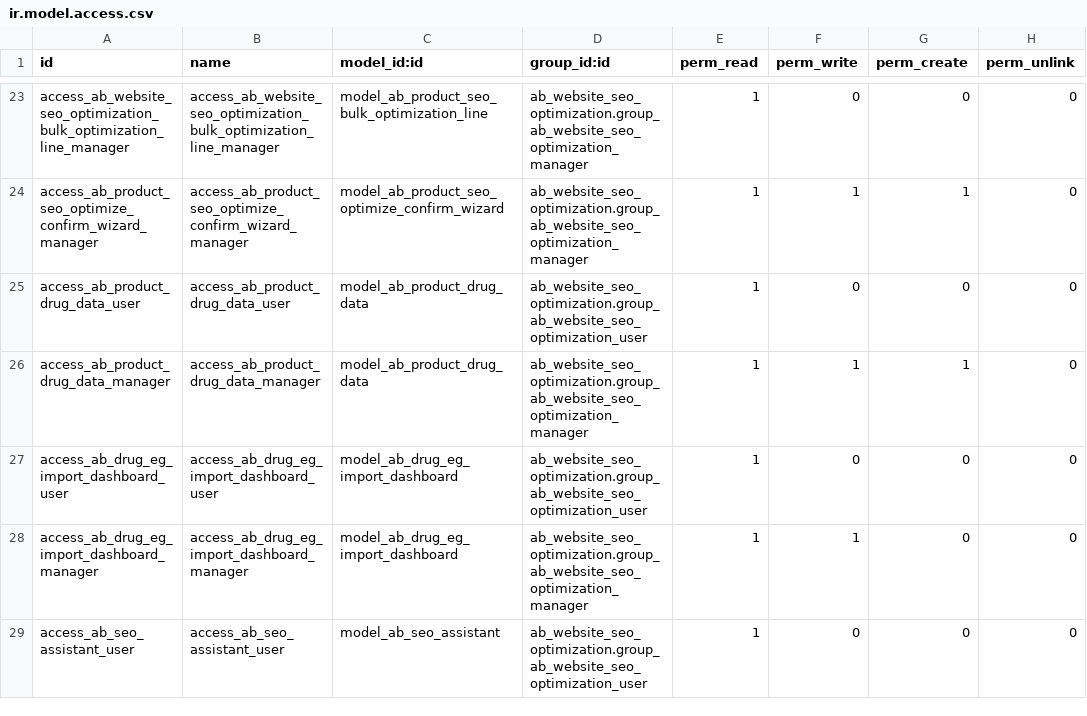
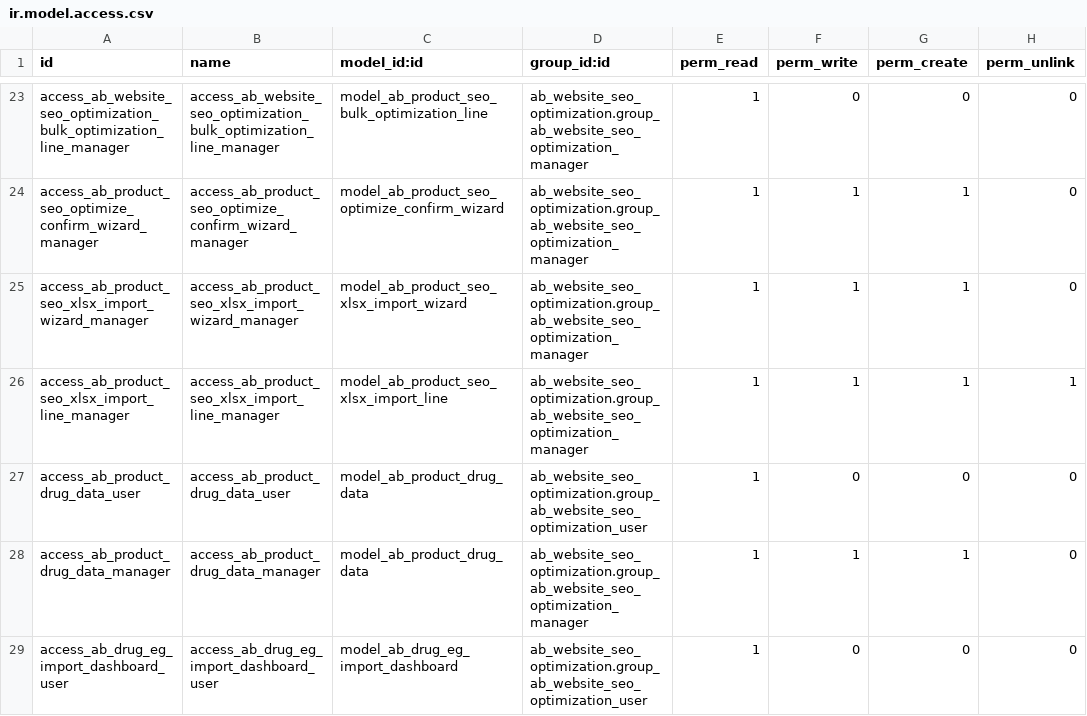
Before and after one commit to abdinpharmacies/hr, a CSV file: ab_website_seo_optimization/security/ir.model.access.csv, drawn as a sheet; only a part is shown, gaps mark what is left out; the shorter side is filled out with more unchanged rows; the diff names each change by its address in the sheet, - before the commit and + after, or states it on an @@ line.

Commit message:
ab_website_seo_optimization/IMP: import SEO drafts from Excel with row reports

```diff
--- a/ab_website_seo_optimization/security/ir.model.access.csv
+++ b/ab_website_seo_optimization/security/ir.model.access.csv
+row 25: access_ab_product_seo_xlsx_import_wizard_manager | access_ab_product_seo_xlsx_import_wizard_manager | model_ab_product_seo_xlsx_import_wizard | ab_website_seo_optimization.group_ab_website_seo_optimization_manager | 1 | 1 | 1 | 0
+row 26: access_ab_product_seo_xlsx_import_line_manager | access_ab_product_seo_xlsx_import_line_manager | model_ab_product_seo_xlsx_import_line | ab_website_seo_optimization.group_ab_website_seo_optimization_manager | 1 | 1 | 1 | 1
```
Also changed, not shown: 10 other files.
